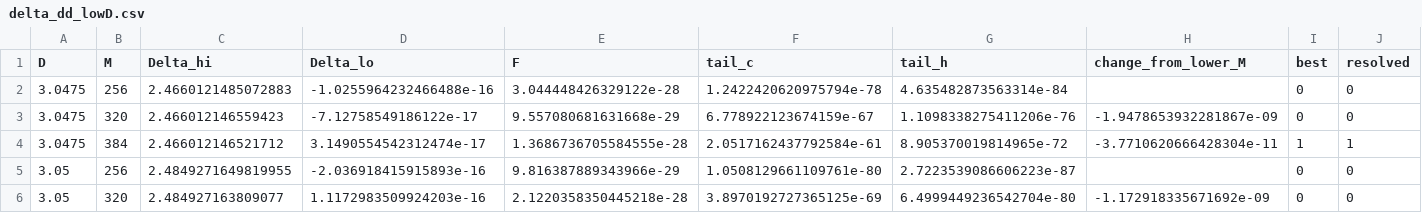
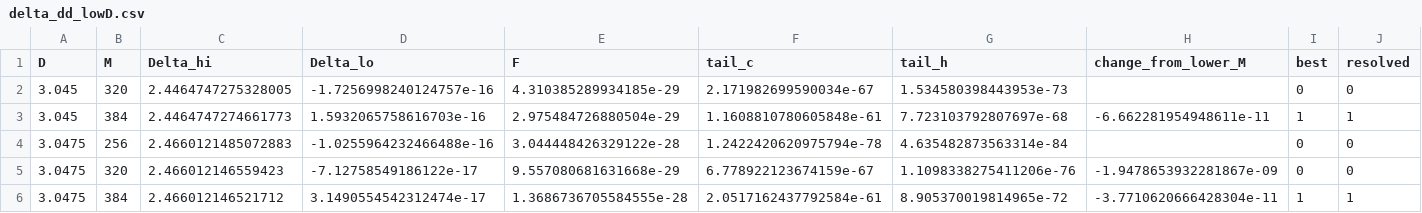
Before and after one commit to nmoinvaz/choptuik-large-d, a CSV file: hp/data/delta_dd_lowD.csv, drawn as a sheet; only a part is shown; the shorter side is filled out with more unchanged rows; rows hold the shown columns only; the diff names each change by its address in the sheet, - before the commit and + after, or states it on an @@ line.

```diff
--- a/hp/data/delta_dd_lowD.csv
+++ b/hp/data/delta_dd_lowD.csv
+row 2: 3.045 | 320 | 2.4464747275328005 | -1.7256998240124757e-16 | 4.310385289934185e-29 | 2.171982699590034e-67 | 1.534580398443953e-73 |  | 0 | 0
+row 3: 3.045 | 384 | 2.4464747274661773 | 1.5932065758616703e-16 | 2.975484726880504e-29 | 1.1608810780605848e-61 | 7.723103792807697e-68 | -6.662281954948611e-11 | 1 | 1
```
Also changed, not shown: hp/data/delta_dd.csv, 7 other files.
